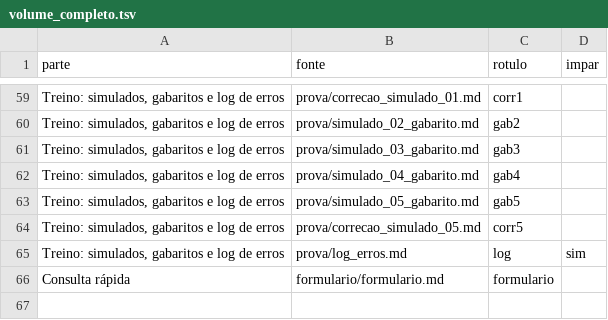
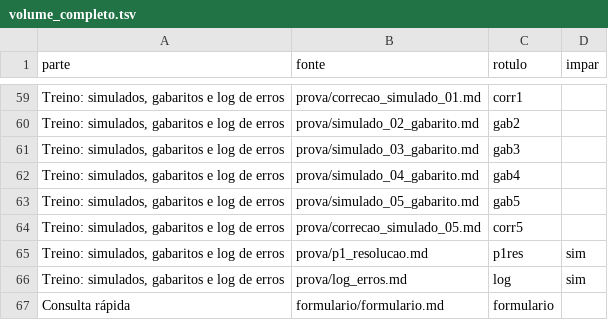
Before and after one commit to fcarva/series-temporais, a TSV file: caderno/volume_completo.tsv, drawn as a sheet; only a part is shown, gaps mark what is left out; the diff names each change by its address in the sheet, - before the commit and + after, or states it on an @@ line.

```diff
--- a/caderno/volume_completo.tsv
+++ b/caderno/volume_completo.tsv
+row 65: Treino: simulados, gabaritos e log de erros | prova/p1_resolucao.md | p1res | sim
```
Also changed, not shown: 7 other files.
